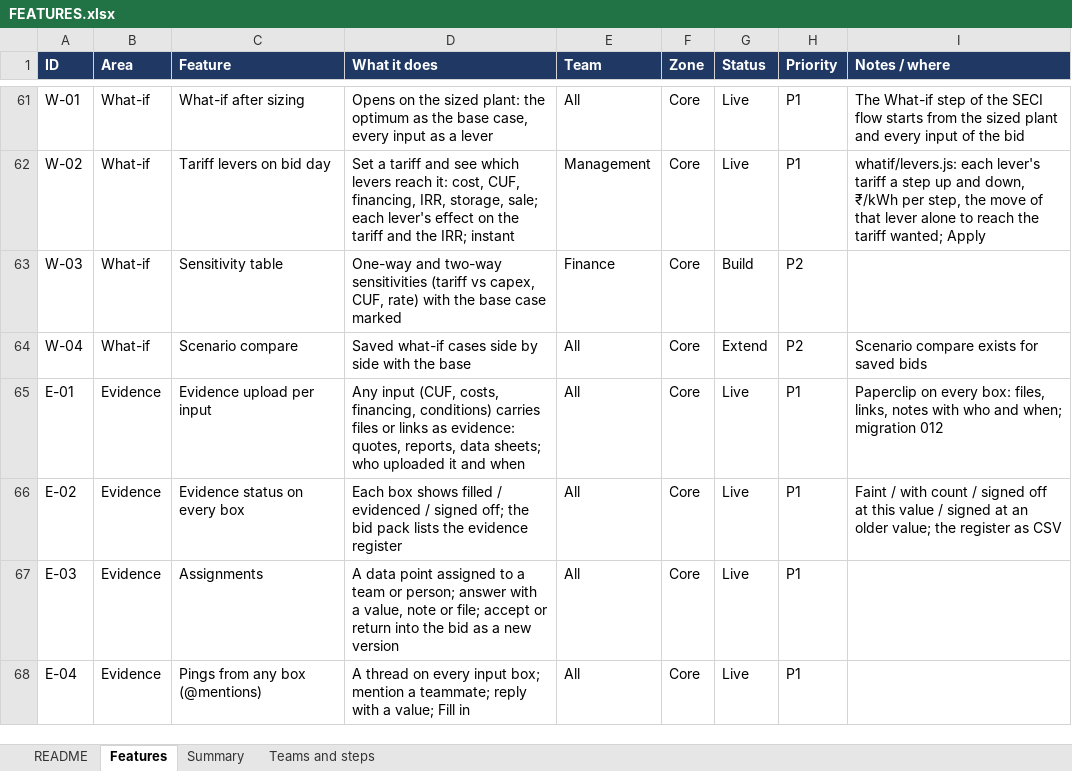
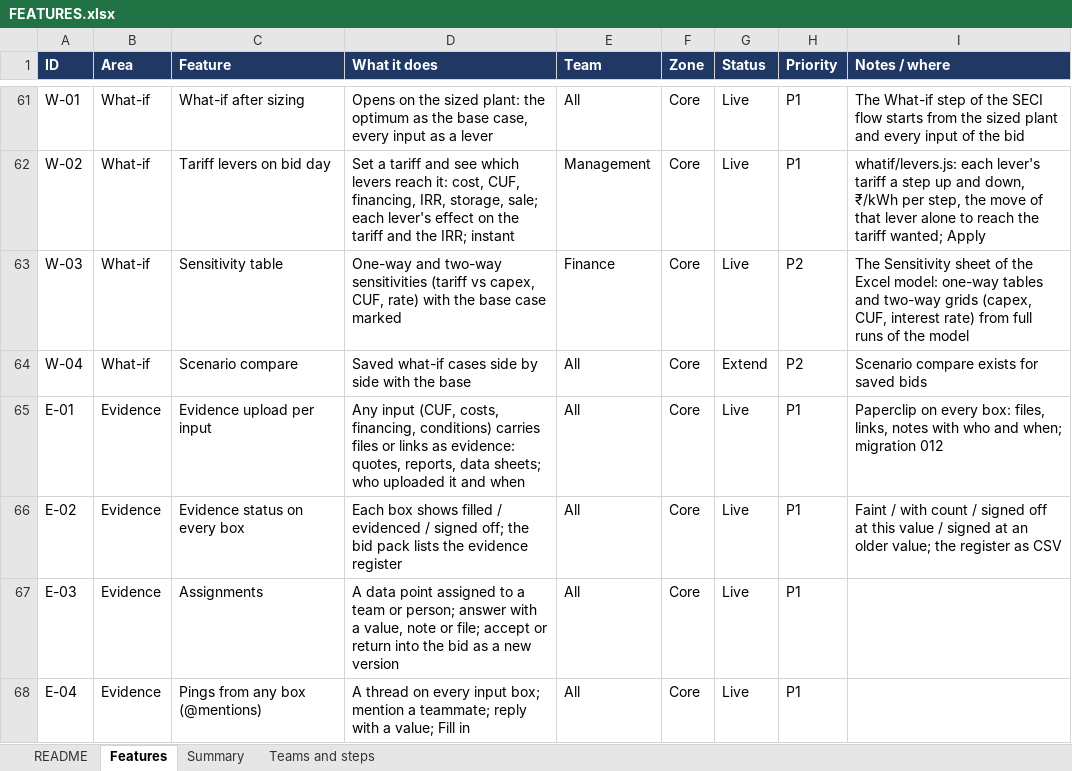
Before and after one commit to Ergplan/tenderos2, an Excel workbook: docs/enterprise/FEATURES.xlsx, sheet Features, drawn as a sheet; only a part is shown, gaps mark what is left out; values as stored, in another font and other column widths than the file's, no borders; table styles not drawn; the diff names each change by its address in the sheet, - before the commit and + after, or states it on an @@ line.

```diff
--- a/docs/enterprise/FEATURES.xlsx (sheet Features)
+++ b/docs/enterprise/FEATURES.xlsx (sheet Features)
-G63 (Status): Build
+G63 (Status): Live
-I63 (Notes / where): (empty)
+I63 (Notes / where): The Sensitivity sheet of the Excel model: one-way tables and two-way grids (capex, CUF, interest rate) from full runs of the model
```
Also changed, not shown: sheet Summary, docs/enterprise/FEATURES-JOULEWISE-CLIENT.xlsx, 5 other files.
